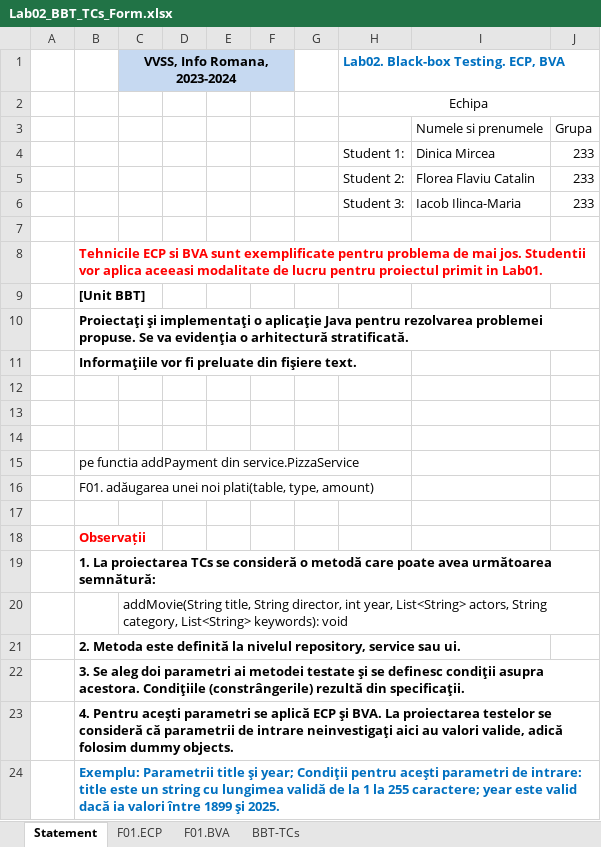
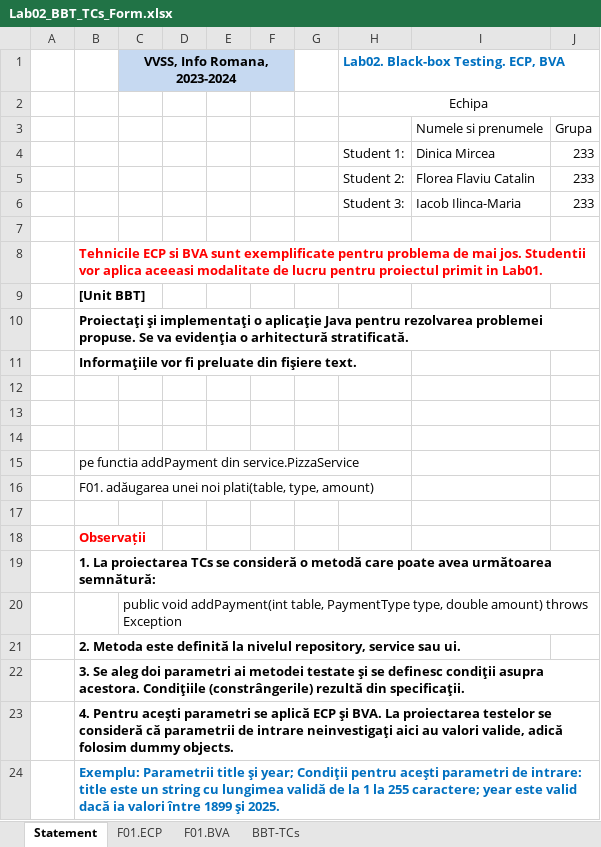
Before and after one commit to esanustefan/VVSS-esir3263, an Excel workbook: Docs/Lab02/Lab02_BBT_TCs_Form.xlsx, sheet Statement, drawn as a sheet; values as stored, in another font and other column widths than the file's, no borders; the diff names each change by its address in the sheet, - before the commit and + after, or states it on an @@ line.

```diff
--- a/Docs/Lab02/Lab02_BBT_TCs_Form.xlsx (sheet Statement)
+++ b/Docs/Lab02/Lab02_BBT_TCs_Form.xlsx (sheet Statement)
-C20 (VVSS, Info Romana, 2023-2024): addMovie(String title, String director, int year, List<String> actors, String category, List<String> keywords): void
+C20 (VVSS, Info Romana, 2023-2024): public void addPayment(int table, PaymentType type, double amount) throws Exception
```
Also changed, not shown: sheet BBT-TCs, sheet F01.BVA, sheet F01.ECP, 1 other file.
